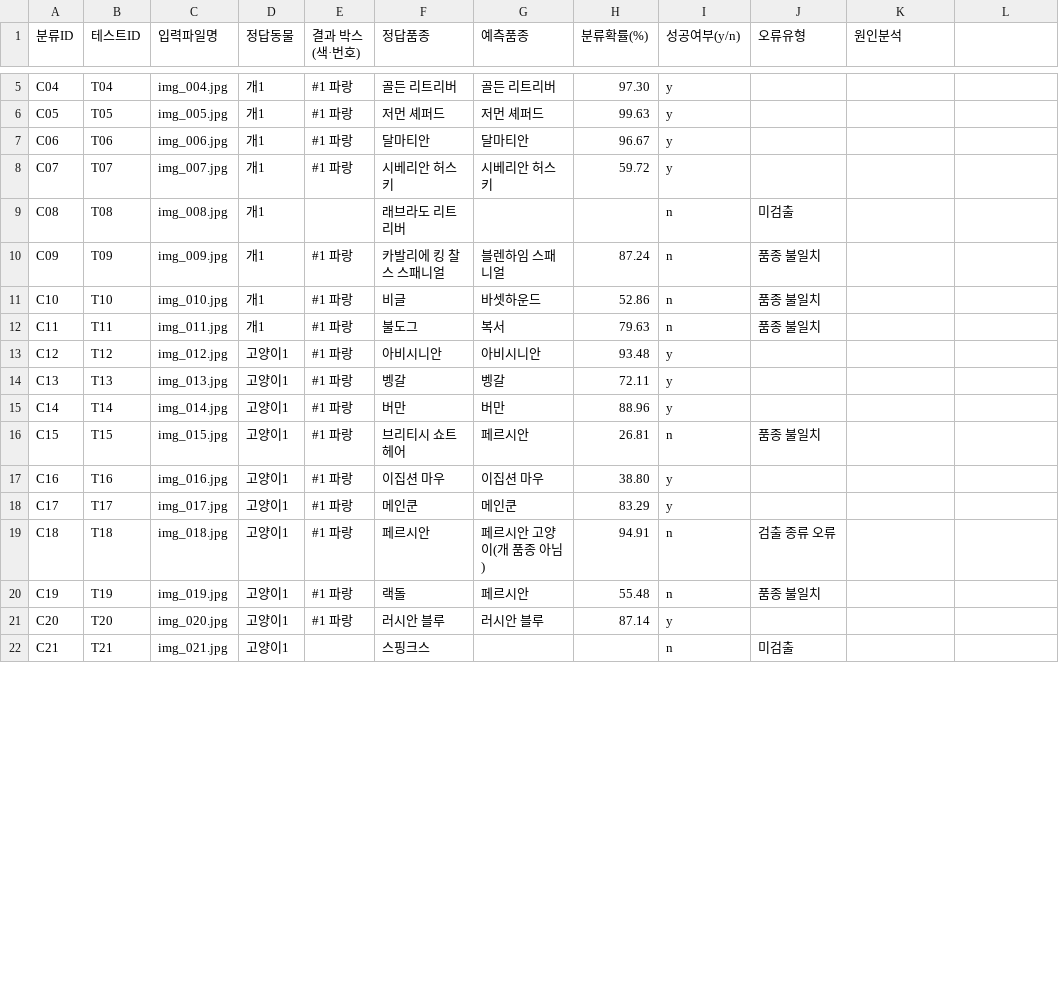
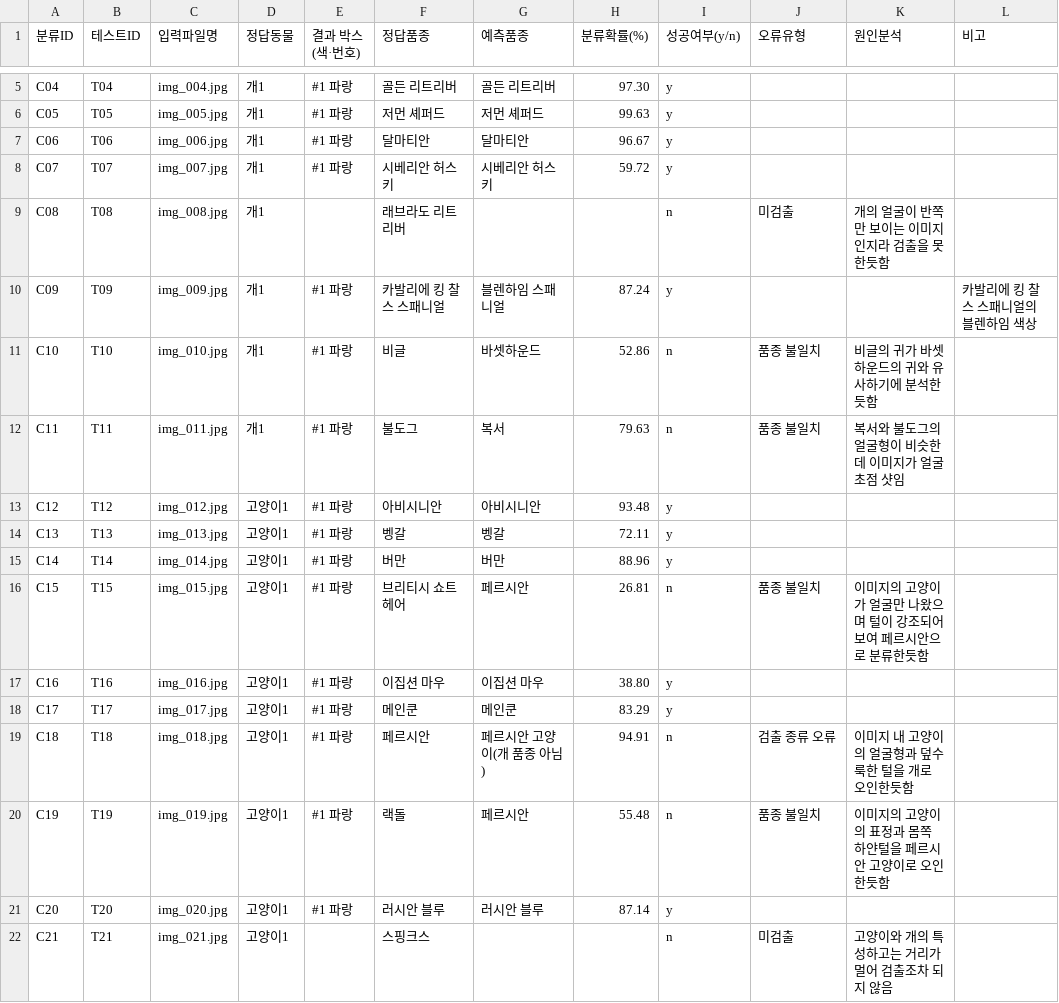
Before and after one commit to judanvy8-netizen/pjt_ACE, a CSV file: test_cases_classification.csv, drawn as a sheet; only a part is shown, gaps mark what is left out; the diff covers the shown part only.

```diff
--- a/test_cases_classification.csv
+++ b/test_cases_classification.csv
@@ -1 +1 @@
-분류ID,테스트ID,입력파일명,정답동물,결과 박스(색·번호),정답품종,예측품종,분류확률(%),성공여부(y/n),오류유형,원인분석
+분류ID,테스트ID,입력파일명,정답동물,결과 박스(색·번호),정답품종,예측품종,분류확률(%),성공여부(y/n),오류유형,원인분석,비고
@@ -9,4 +9,4 @@ C07,T07,img_007.jpg,개1,#1 파랑,시베리안 허스키,시베리안 허스키
-C08,T08,img_008.jpg,개1,,래브라도 리트리버,,,n,미검출,
-C09,T09,img_009.jpg,개1,#1 파랑,카발리에 킹 찰스 스패니얼,블렌하임 스패니얼,87.24,n,품종 불일치,
-C10,T10,img_010.jpg,개1,#1 파랑,비글,바셋하운드,52.86,n,품종 불일치,
-C11,T11,img_011.jpg,개1,#1 파랑,불도그,복서,79.63,n,품종 불일치,
+C08,T08,img_008.jpg,개1,,래브라도 리트리버,,,n,미검출,개의 얼굴이 반쪽만 보이는 이미지인지라 검출을 못한듯함,
+C09,T09,img_009.jpg,개1,#1 파랑,카발리에 킹 찰스 스패니얼,블렌하임 스패니얼,87.24,y,"",,카발리에 킹 찰스 스패니얼의 블렌하임 색상
+C10,T10,img_010.jpg,개1,#1 파랑,비글,바셋하운드,52.86,n,품종 불일치,비글의 귀가 바셋하운드의 귀와 유사하기에 분석한듯함,
+C11,T11,img_011.jpg,개1,#1 파랑,불도그,복서,79.63,n,품종 불일치,복서와 불도그의 얼굴형이 비슷한데 이미지가 얼굴 초점 샷임,
@@ -16 +16 @@ C14,T14,img_014.jpg,고양이1,#1 파랑,버만,버만,88.96,y,,
-C15,T15,img_015.jpg,고양이1,#1 파랑,브리티시 쇼트헤어,페르시안,26.81,n,품종 불일치,
+C15,T15,img_015.jpg,고양이1,#1 파랑,브리티시 쇼트헤어,페르시안,26.81,n,품종 불일치,이미지의 고양이가 얼굴만 나왔으며 털이 강조되어 보여 페르시안으로 분류한듯함,
@@ -19,2 +19,2 @@ C17,T17,img_017.jpg,고양이1,#1 파랑,메인쿤,메인쿤,83.29,y,,
-C18,T18,img_018.jpg,고양이1,#1 파랑,페르시안,페르시안 고양이(개 품종 아님),94.91,n,검출 종류 오류,
-C19,T19,img_019.jpg,고양이1,#1 파랑,랙돌,페르시안,55.48,n,품종 불일치,
+C18,T18,img_018.jpg,고양이1,#1 파랑,페르시안,페르시안 고양이(개 품종 아님),94.91,n,검출 종류 오류,이미지 내 고양이의 얼굴형과 덮수룩한 털을 개로 오인한듯함,
+C19,T19,img_019.jpg,고양이1,#1 파랑,랙돌,페르시안,55.48,n,품종 불일치,이미지의 고양이의 표정과 몸쪽 하얀털을 페르시안 고양이로 오인한듯함,
@@ -22 +22 @@ C20,T20,img_020.jpg,고양이1,#1 파랑,러시안 블루,러시안 블루,87.14
-C21,T21,img_021.jpg,고양이1,,스핑크스,,,n,미검출,
+C21,T21,img_021.jpg,고양이1,,스핑크스,,,n,미검출,고양이와 개의 특성하고는 거리가 멀어 검출조차 되지 않음,
```
Also changed, not shown: 17 edited cells elsewhere in this file, test_cases.csv.
